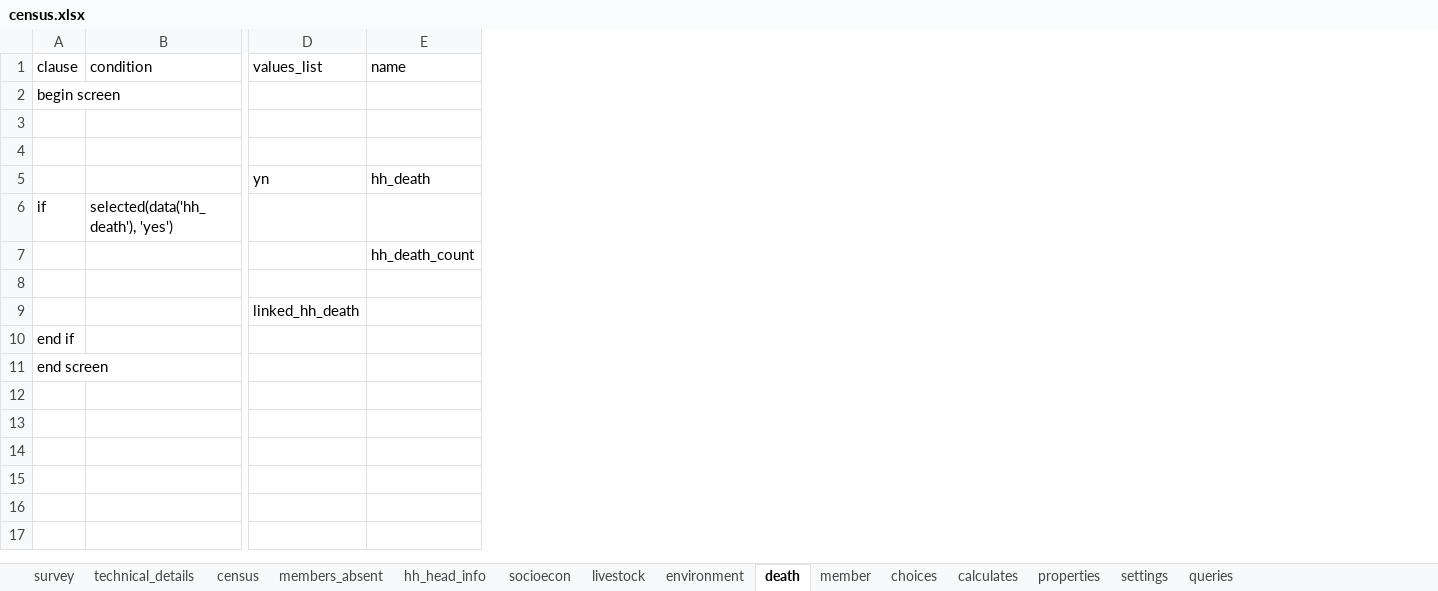
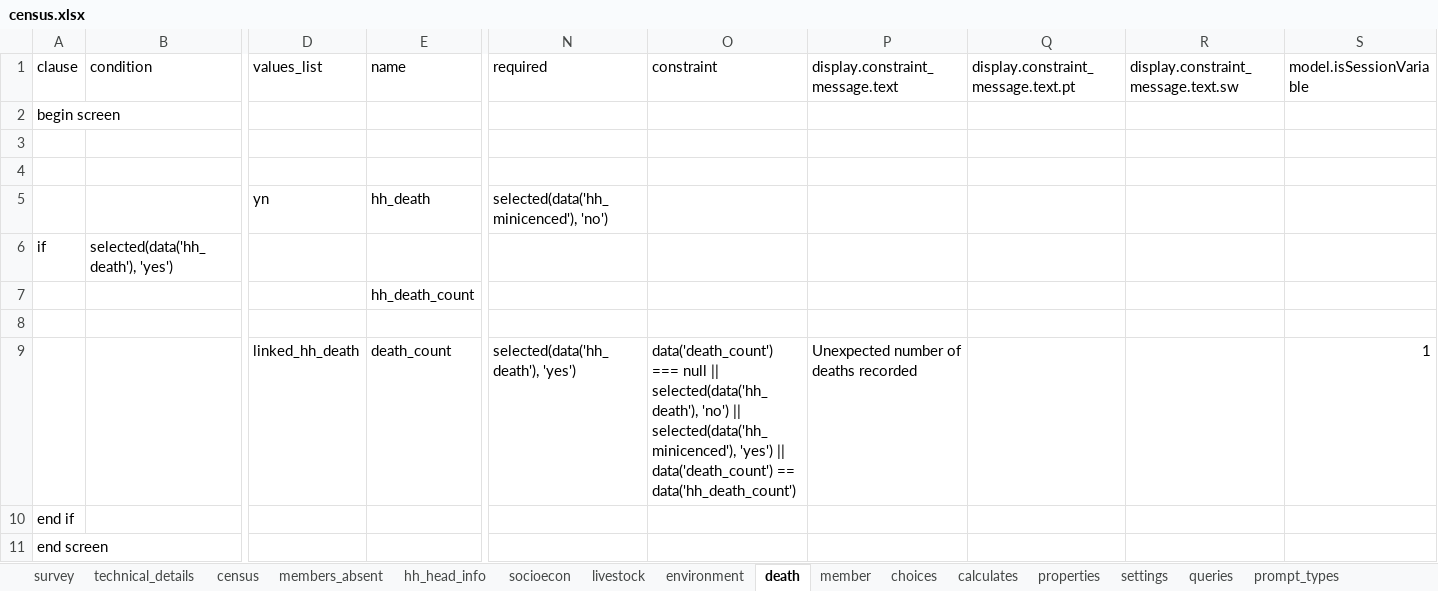
Before and after one commit to linl33/bohemia, an Excel workbook: odkx/forms/census.xlsx, sheet death, drawn as a sheet; only a part is shown, gaps mark what is left out; values as stored, in another font and other column widths than the file's, no borders; removed rows and columns are numbered as before the commit, all else as after; rows hold the shown columns only; the diff names each change by its address in the sheet, - before the commit and + after, or states it on an @@ line.

Commit message:
Check subform instance counts in ODK-X forms

```diff
--- a/odkx/forms/census.xlsx (sheet death)
+++ b/odkx/forms/census.xlsx (sheet death)
+sheet tab: prompt_types
+column N (required), row 5: selected(data('hh_minicenced'), 'no')
+column O (constraint), empty
+column P (display.constraint_message.text), empty
+column Q, row 1: display.constraint_message.text.pt
+column R, row 1: display.constraint_message.text.sw
+column S (model.isSessionVariable), empty
-row 9:  |  | linked_hh_death
+row 9:  |  | linked_hh_death | death_count | selected(data('hh_death'), 'yes') | data('death_count') === null || selected(data('hh_death'), 'no') || selected(data('hh_minicenced'), 'yes') || data('death_count') == data('hh_death_count') | Unexpected number of deaths recorded |  |  | 1
```
Also changed, not shown: sheet environment, sheet census, sheet technical_details, sheet socioecon, odkx/forms/hh_member_questions.xlsx, 5 other files.
